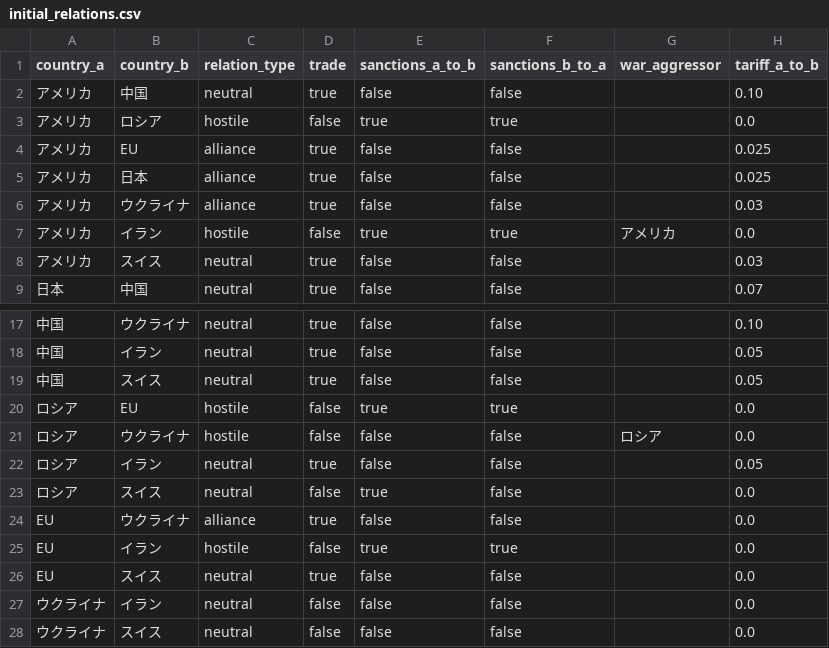
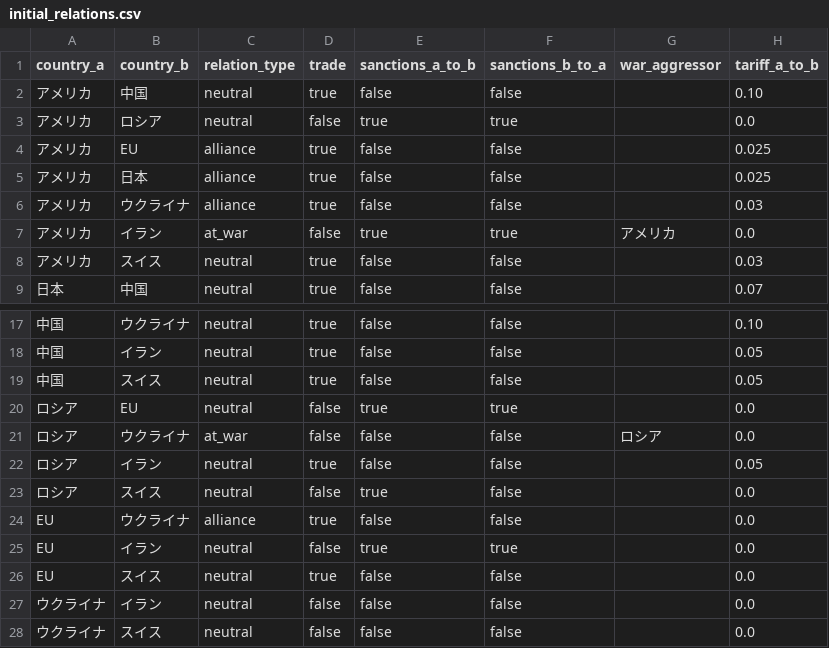
Before and after one commit to NanashinoPro/AI-Diplomacy-Simulation, a CSV file: data/initial_relations.csv, drawn as a sheet; only a part is shown, gaps mark what is left out; the diff names each change by its address in the sheet, - before the commit and + after, or states it on an @@ line.

```diff
--- a/data/initial_relations.csv
+++ b/data/initial_relations.csv
-C3 (relation_type): hostile
+C3 (relation_type): neutral
-C7 (relation_type): hostile
+C7 (relation_type): at_war
-C20 (relation_type): hostile
+C20 (relation_type): neutral
-C21 (relation_type): hostile
+C21 (relation_type): at_war
-C25 (relation_type): hostile
+C25 (relation_type): neutral
```
Also changed, not shown: 8 other files.
